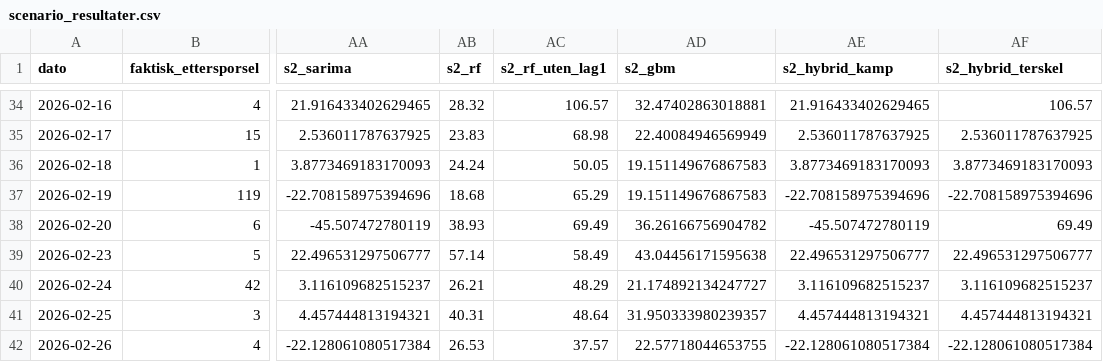
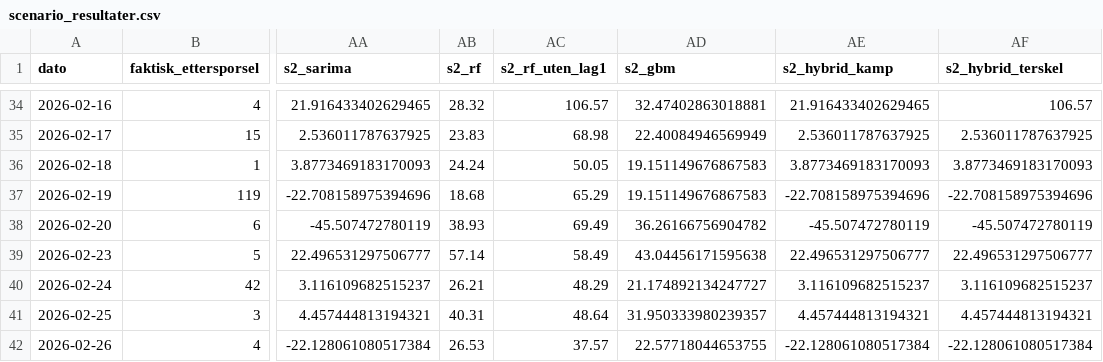
Before and after one commit to LOG650/G27-workin, a CSV file: 004 data/scenario_resultater.csv, drawn as a sheet; only a part is shown, gaps mark what is left out; the diff names each change by its address in the sheet, - before the commit and + after, or states it on an @@ line.

```diff
--- a/004 data/scenario_resultater.csv
+++ b/004 data/scenario_resultater.csv
-AF38 (s2_hybrid_terskel): 69.49
+AF38 (s2_hybrid_terskel): -45.507472780119
```
Also changed, not shown: 004 data/analyse_resultater_stram.csv, 004 data/modell_sammendrag.csv, 6 other files.
